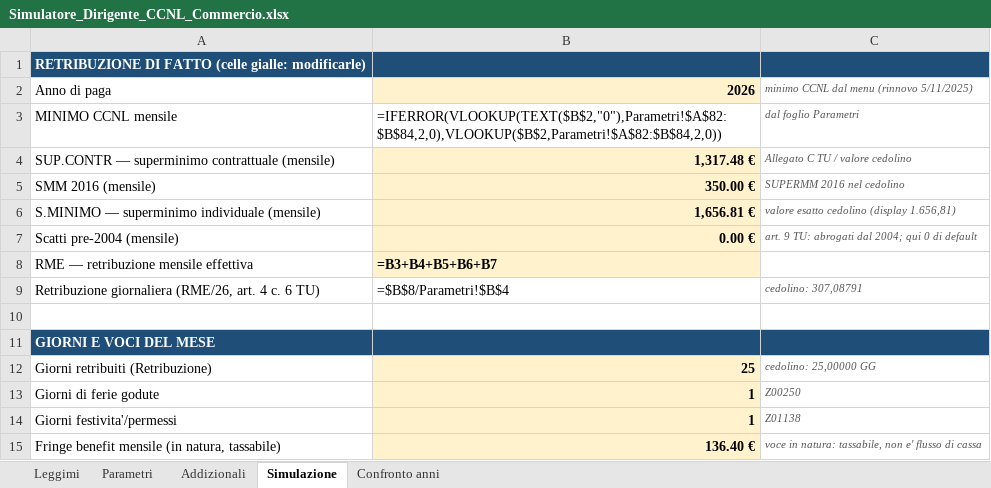
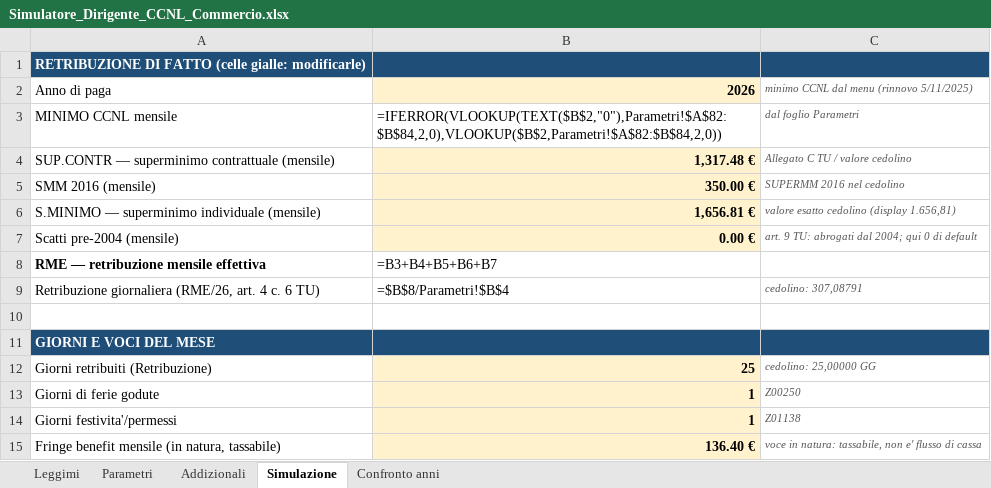
Before and after one commit to DiegoSQ2025/SimulatoreDirigente, an Excel workbook: Simulatore_Dirigente_CCNL_Commercio.xlsx, sheet Simulazione, drawn as a sheet; only a part is shown; values as stored, in another font and other column widths than the file's, no borders; formulas without a stored value are shown as written; the diff names each change by its address in the sheet, - before the commit and + after, or states it on an @@ line.

Commit message:
Excel: convenzione celle gialle rispettata (RME calcolata non piu' gialla; superminimi gia' input manuali)
Co-authored-by: DiegoSQ2025 <DiegoSQ2025@users.noreply.github.com>

```diff
--- a/Simulatore_Dirigente_CCNL_Commercio.xlsx (sheet Simulazione)
+++ b/Simulatore_Dirigente_CCNL_Commercio.xlsx (sheet Simulazione)
-A8 bold: off
+A8 bold: on
@@ B8 fill: #FFF2CC → none, bold: on → off @@
```
Also changed, not shown: 1 other file.
